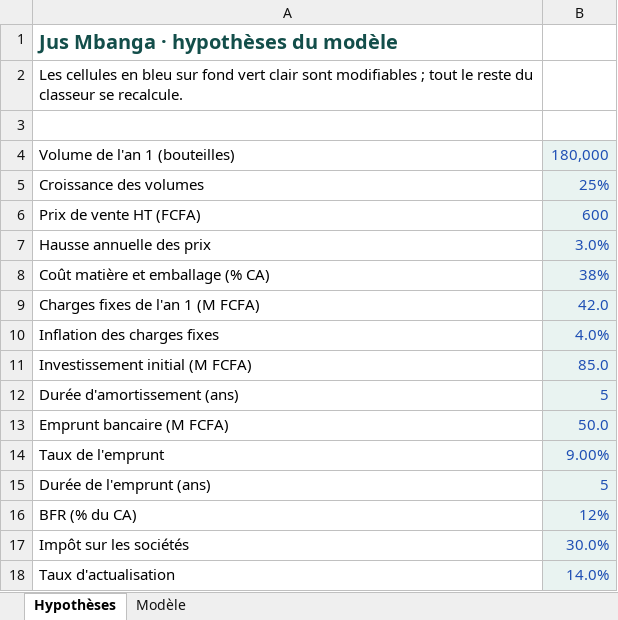
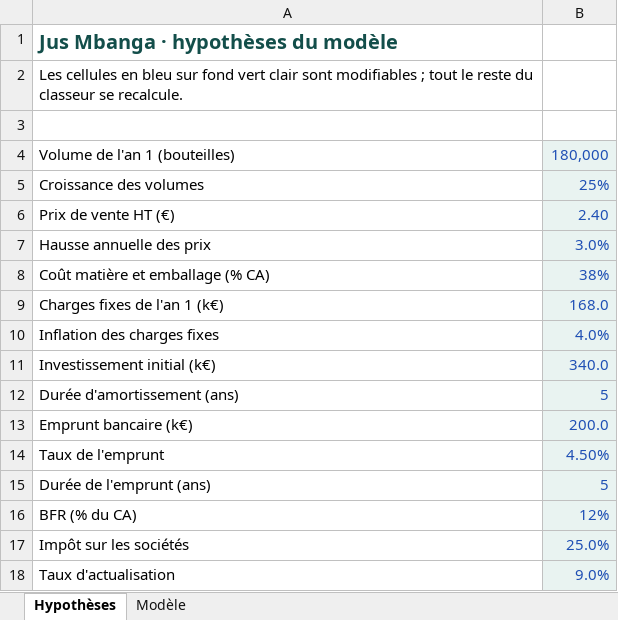
Before and after one commit to LordLennyx/ratio-modele-financier, an Excel workbook: modele-financier-jus-mbanga.xlsx, sheet Hypothèses, drawn as a sheet; values as stored, in another font and other column widths than the file's, no borders; removed rows and columns are numbered as before the commit, all else as after; the diff names each change by its address in the sheet, - before the commit and + after, or states it on an @@ line.

```diff
--- a/modele-financier-jus-mbanga.xlsx (sheet Hypothèses)
+++ b/modele-financier-jus-mbanga.xlsx (sheet Hypothèses)
-row 6: Prix de vente HT (FCFA) | 600
+row 6: Prix de vente HT (€) | 2.40
-row 9: Charges fixes de l'an 1 (M FCFA) | 42.0
+row 9: Charges fixes de l'an 1 (k€) | 168.0
-row 11: Investissement initial (M FCFA) | 85.0
+row 11: Investissement initial (k€) | 340.0
-row 13: Emprunt bancaire (M FCFA) | 50.0
+row 13: Emprunt bancaire (k€) | 200.0
-B14: 9.00%
+B14: 4.50%
-B17: 30.0%
+B17: 25.0%
-B18: 14.0%
+B18: 9.0%
```
Also changed, not shown: sheet Modèle, charts or pictures, 8 other files.
